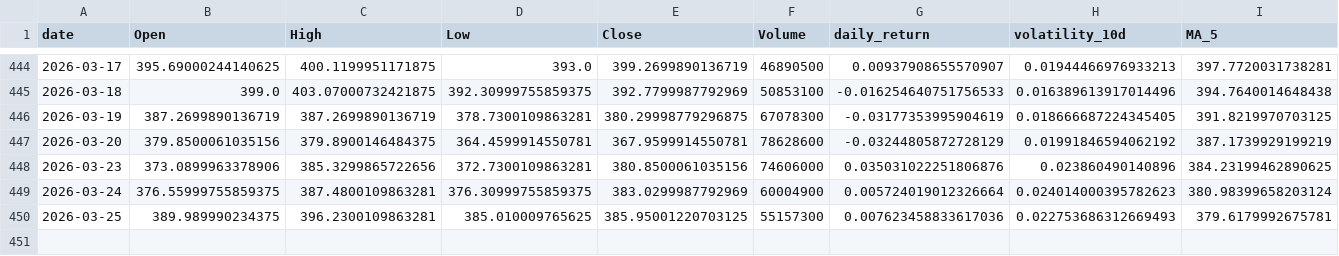
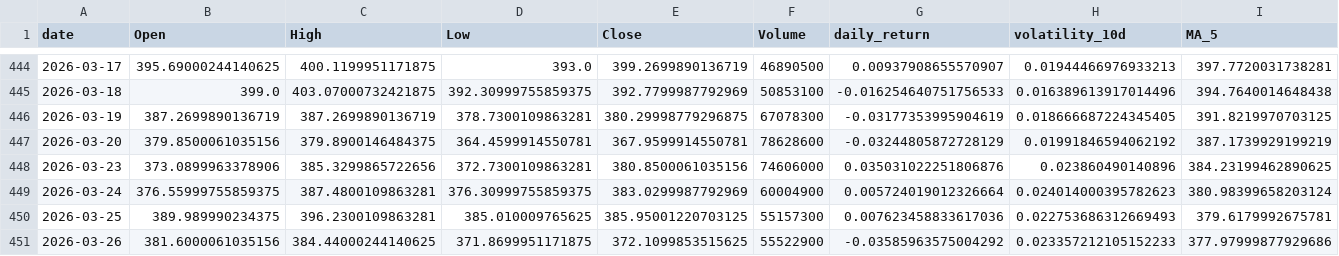
Before and after one commit to Gasthorn/Projet4A_PredictionsBoursieres, a CSV file: data/TSLA.csv, drawn as a sheet; only a part is shown, gaps mark what is left out; rows hold the shown columns only; the diff names each change by its address in the sheet, - before the commit and + after, or states it on an @@ line.

```diff
--- a/data/TSLA.csv
+++ b/data/TSLA.csv
+row 451: 2026-03-26 | 381.6000061035156 | 384.44000244140625 | 371.8699951171875 | 372.1099853515625 | 55522900 | -0.03585963575004292 | 0.023357212105152233 | 377.97999877929686
```
Also changed, not shown: data/ALL_ACTIONS.csv, data/AMZN.csv, 6 other files.
